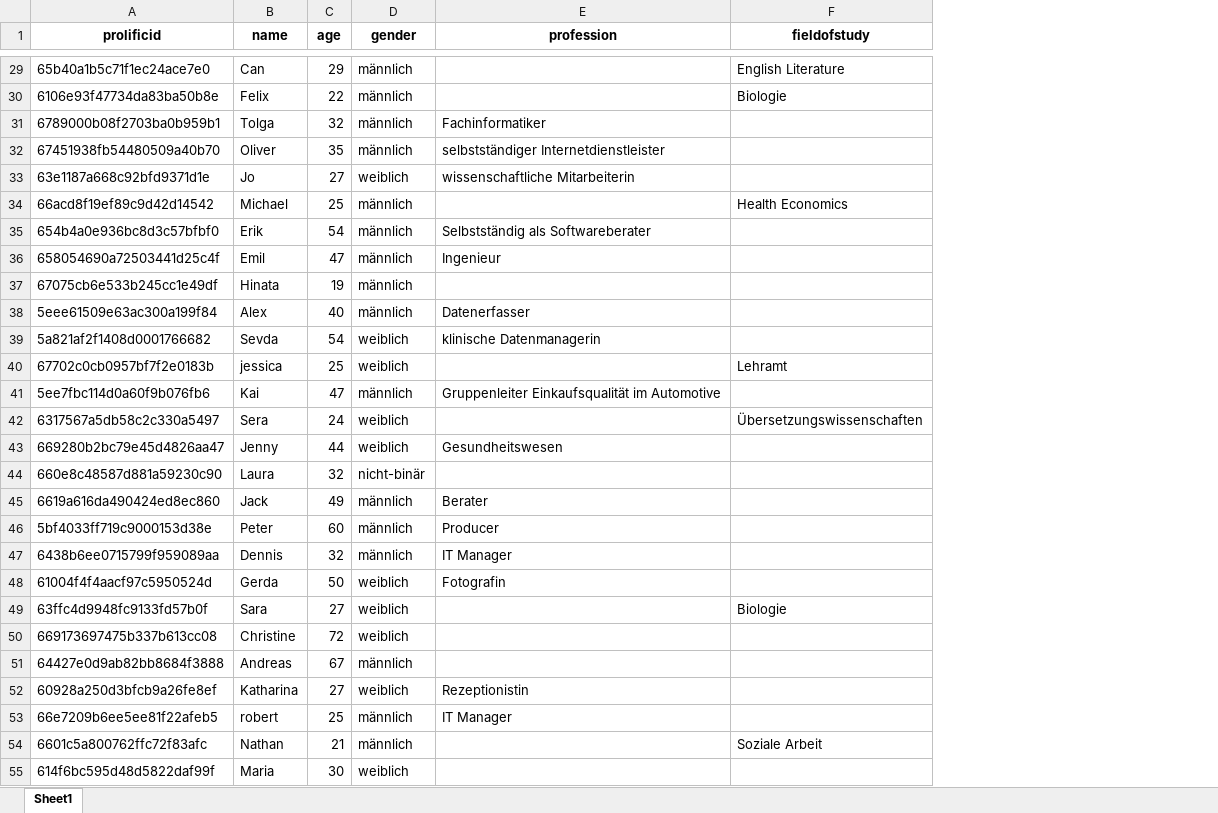
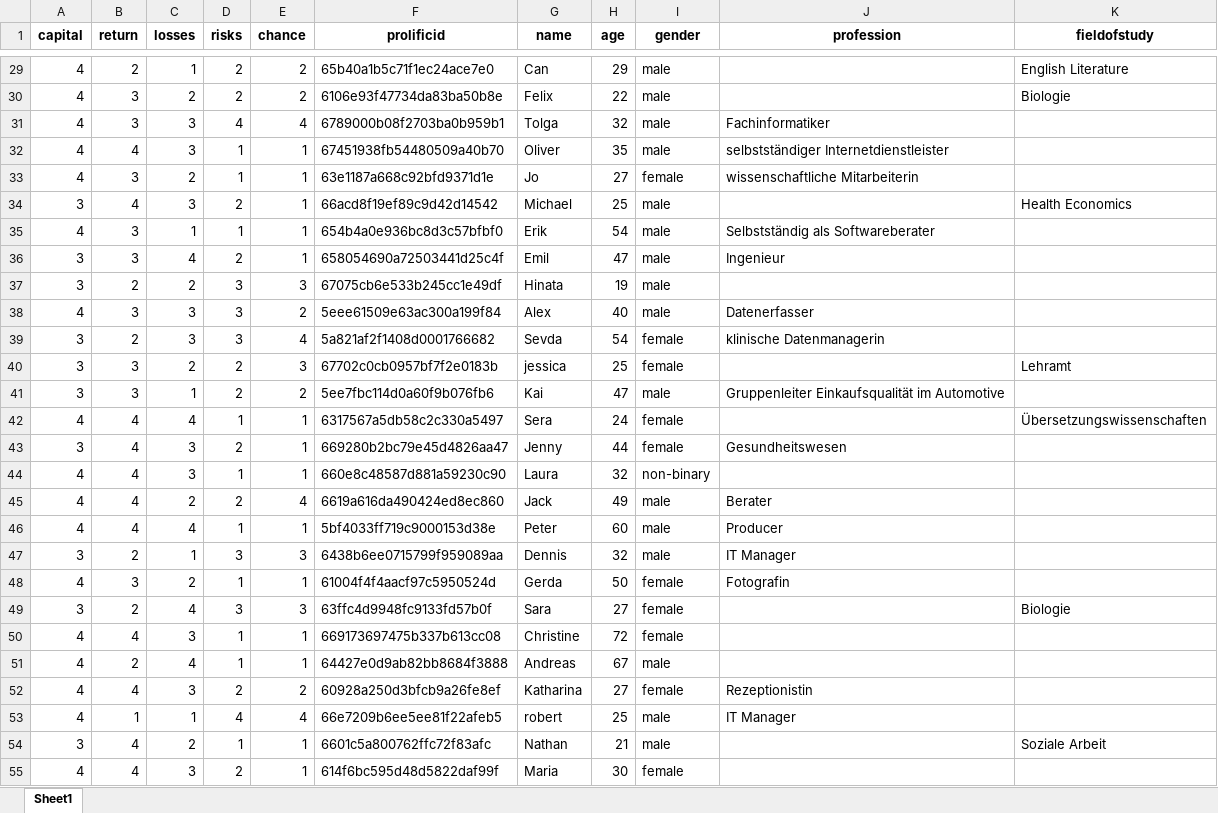
Before and after one commit to meyting/findisc, an Excel workbook: _static/global/profiles.xlsx, sheet Sheet1, drawn as a sheet; only a part is shown, gaps mark what is left out; values as stored, in another font and other column widths than the file's, no borders; addresses are those after the commit; the diff covers the shown part only; the diff names each change by its address in the sheet, - before the commit and + after, or states it on an @@ line.

```diff
--- a/_static/global/profiles.xlsx (sheet Sheet1)
+++ b/_static/global/profiles.xlsx (sheet Sheet1)
+column A (capital), rows 29-55: 4 | 4 | 4 | 4 | 4 | 3 | 4 | 3 | 3 | 4 | 3 | 3 | 3 | 4 | 3 | 4 | 4 | 4 | 3 | 4 | 3 | 4 | 4 | 4 | 4 | 3 | 4
+column B (return), rows 29-55: 2 | 3 | 3 | 4 | 3 | 4 | 3 | 3 | 2 | 3 | 2 | 3 | 3 | 4 | 4 | 4 | 4 | 4 | 2 | 3 | 2 | 4 | 2 | 4 | 1 | 4 | 4
+column C (losses), rows 29-55: 1 | 2 | 3 | 3 | 2 | 3 | 1 | 4 | 2 | 3 | 3 | 2 | 1 | 4 | 3 | 3 | 2 | 4 | 1 | 2 | 4 | 3 | 4 | 3 | 1 | 2 | 3
+column D (risks), rows 29-55: 2 | 2 | 4 | 1 | 1 | 2 | 1 | 2 | 3 | 3 | 3 | 2 | 2 | 1 | 2 | 1 | 2 | 1 | 3 | 1 | 3 | 1 | 1 | 2 | 4 | 1 | 2
+column E (chance), rows 29-55: 2 | 2 | 4 | 1 | 1 | 1 | 1 | 1 | 3 | 2 | 4 | 3 | 2 | 1 | 1 | 1 | 4 | 1 | 3 | 1 | 3 | 1 | 1 | 2 | 4 | 1 | 1
-I29:I32 (gender): männlich
+I29:I32 (gender): male
-I33 (gender): weiblich
+I33 (gender): female
-I34:I38 (gender): männlich
+I34:I38 (gender): male
-I39:I40 (gender): weiblich
+I39:I40 (gender): female
-I41 (gender): männlich
+I41 (gender): male
-I42:I43 (gender): weiblich
+I42:I43 (gender): female
-I44 (gender): nicht-binär
+I44 (gender): non-binary
-I45:I47 (gender): männlich
+I45:I47 (gender): male
-I48:I50 (gender): weiblich
+I48:I50 (gender): female
-I51 (gender): männlich
+I51 (gender): male
-I52 (gender): weiblich
+I52 (gender): female
-I53:I54 (gender): männlich
+I53:I54 (gender): male
-I55 (gender): weiblich
+I55 (gender): female
```
Also changed, not shown: 165 edited cells elsewhere in this sheet, 2 other files.
